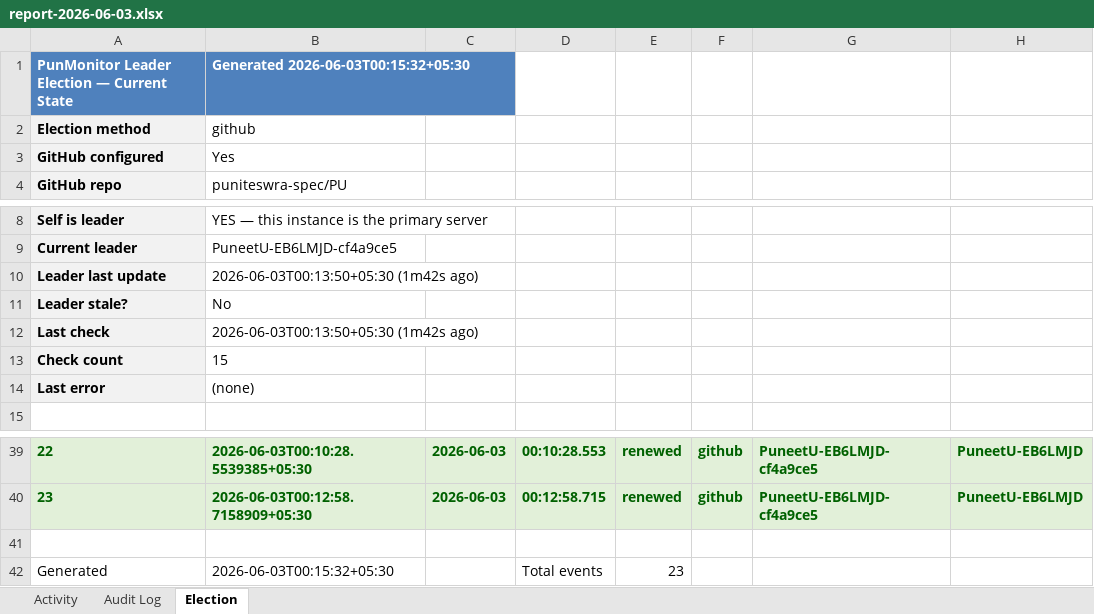
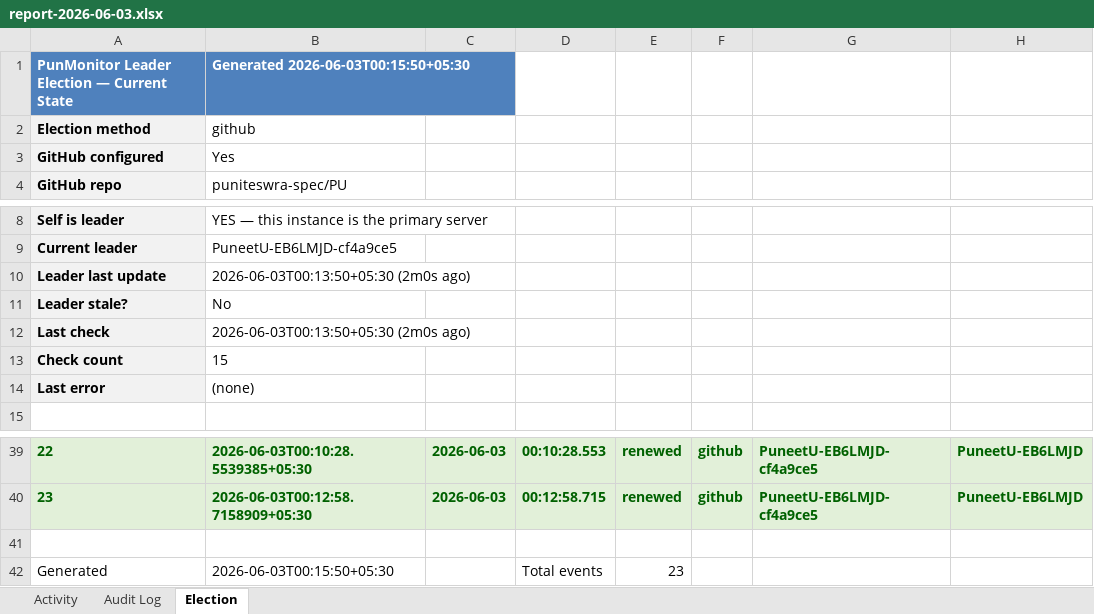
Before and after one commit to puniteswra-spec/PU, an Excel workbook: report-2026-06-03.xlsx, sheet Election, drawn as a sheet; only a part is shown, gaps mark what is left out; values as stored, in another font and other column widths than the file's, no borders; the diff names each change by its address in the sheet, - before the commit and + after, or states it on an @@ line.

Commit message:
daily report 2026-06-03: 23 election events, 36 audit entries

```diff
--- a/report-2026-06-03.xlsx (sheet Election)
+++ b/report-2026-06-03.xlsx (sheet Election)
-B1: Generated 2026-06-03T00:15:32+05:30
+B1: Generated 2026-06-03T00:15:50+05:30
-B10: 2026-06-03T00:13:50+05:30 (1m42s ago)
+B10: 2026-06-03T00:13:50+05:30 (2m0s ago)
-B12: 2026-06-03T00:13:50+05:30 (1m42s ago)
+B12: 2026-06-03T00:13:50+05:30 (2m0s ago)
-B42: 2026-06-03T00:15:32+05:30
+B42: 2026-06-03T00:15:50+05:30
```
Also changed, not shown: sheet Activity.
